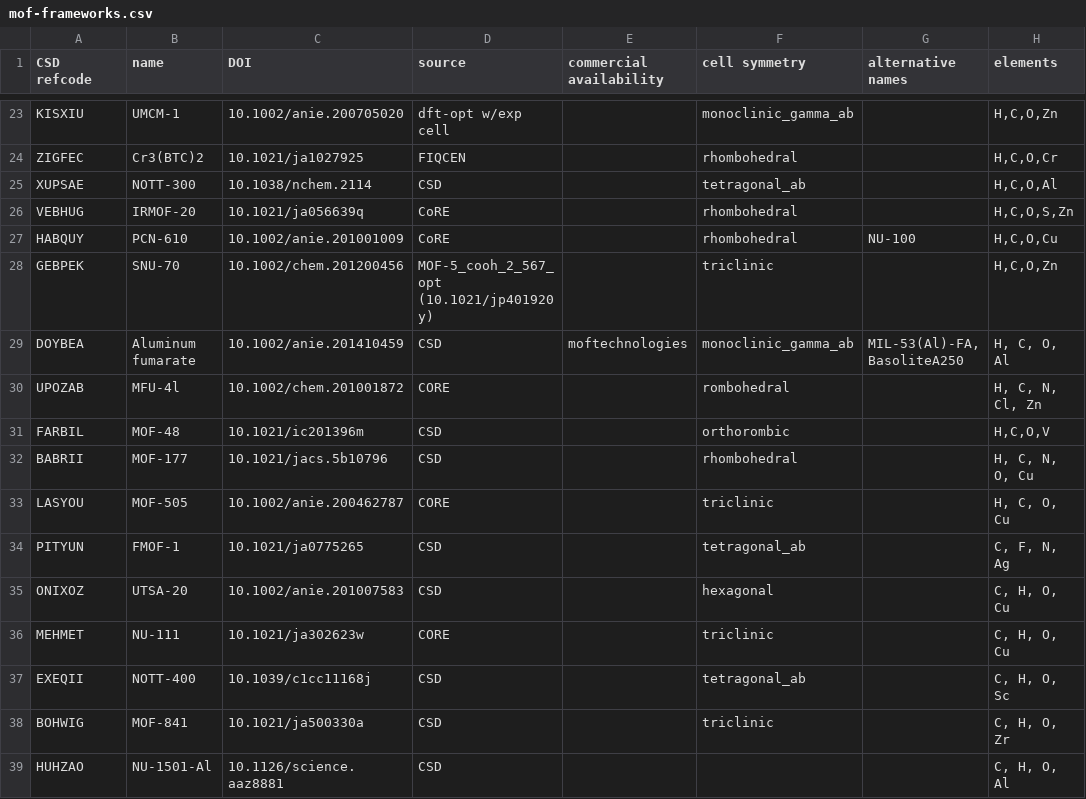
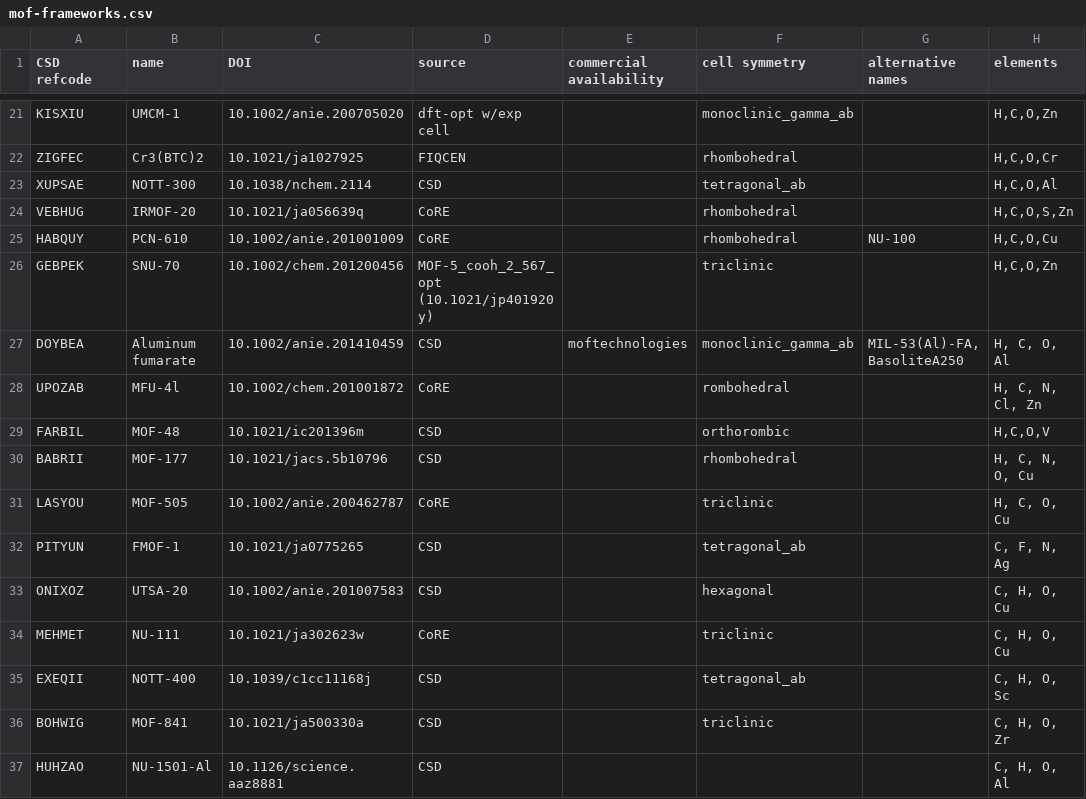
Before and after one commit to danieleongari/CURATED-MOFs, a CSV file: mof-frameworks.csv, drawn as a sheet; only a part is shown, gaps mark what is left out; addresses are those after the commit; the diff covers the shown part only; the diff names each change by its address in the sheet, - before the commit and + after, or states it on an @@ line.

```diff
--- a/mof-frameworks.csv
+++ b/mof-frameworks.csv
-D28 (source): CORE
+D28 (source): CoRE
-D31 (source): CORE
+D31 (source): CoRE
-D34 (source): CORE
+D34 (source): CoRE
```
Also changed, not shown: 22 added rows, 2 removed rows, 1 moved row and 5 edited cells elsewhere in this file, 37 other files.
